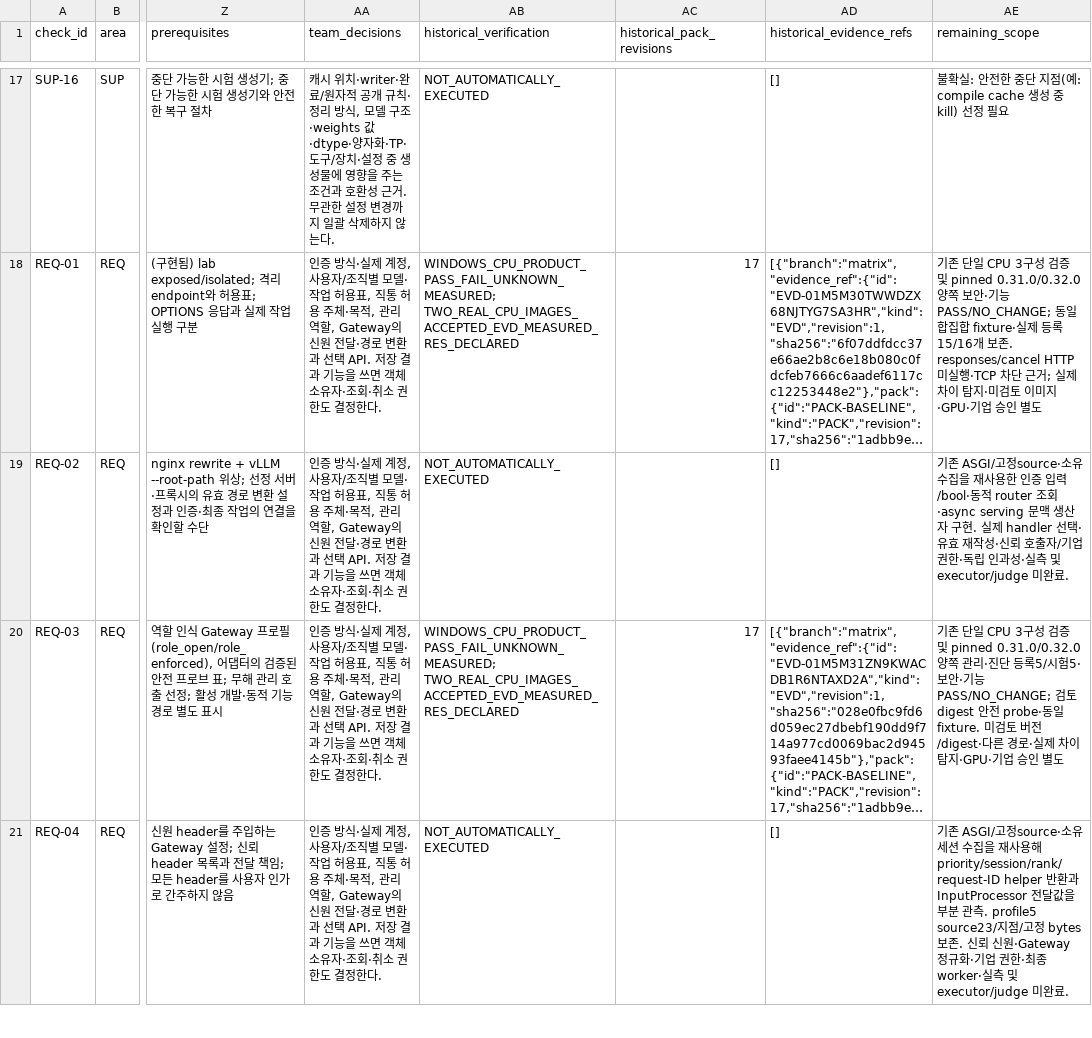
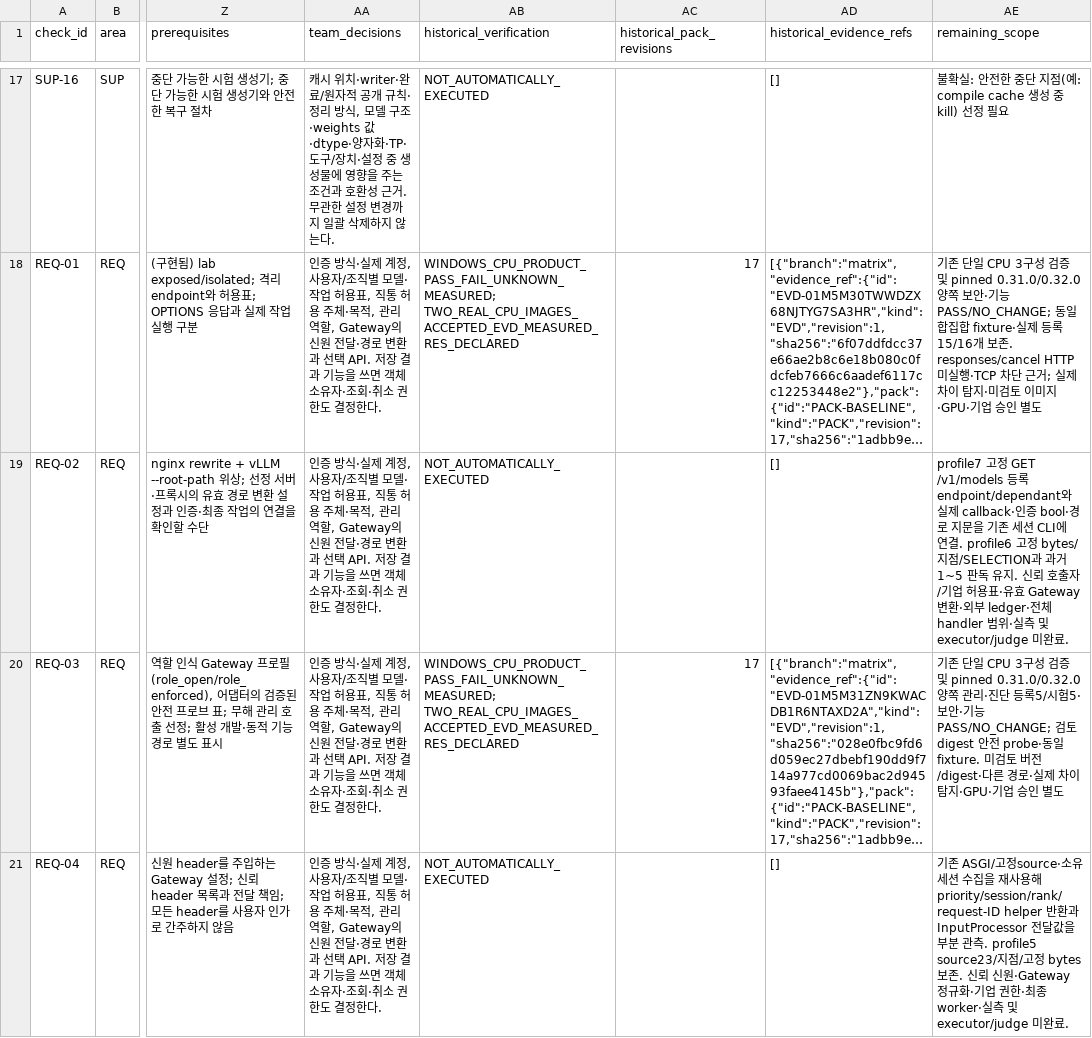
Before and after one commit to dohashelby/byul, a CSV file: update/docs/checklist_validation_status.csv, drawn as a sheet; only a part is shown, gaps mark what is left out; long unchanged cells end in …; the diff names each change by its address in the sheet, - before the commit and + after, or states it on an @@ line.

```diff
--- a/update/docs/checklist_validation_status.csv
+++ b/update/docs/checklist_validation_status.csv
-AE19 (remaining_scope): 기존 ASGI/고정source·소유 수집을 재사용한 인증 입력/bool·동적 router 조회·async serving 문맥 생산자 구현. 실제 handler 선택·유효 재작성·신뢰 호출자/기업 권한·독립 인과성·실측…
+AE19 (remaining_scope): profile7 고정 GET /v1/models 등록 endpoint/dependant와 실제 callback·인증 bool·경로 지문을 기존 세션 CLI에 연결. profile6 고정 bytes/지점/SELECTION과 과거1~5 판독 유지. 신뢰 호출자/기업 허용표·유효 Gateway 변환·외부 ledger·전체 handler 범위·실측…
```
Also changed, not shown: update/docs/automation_matrix.csv, 11 other files.
